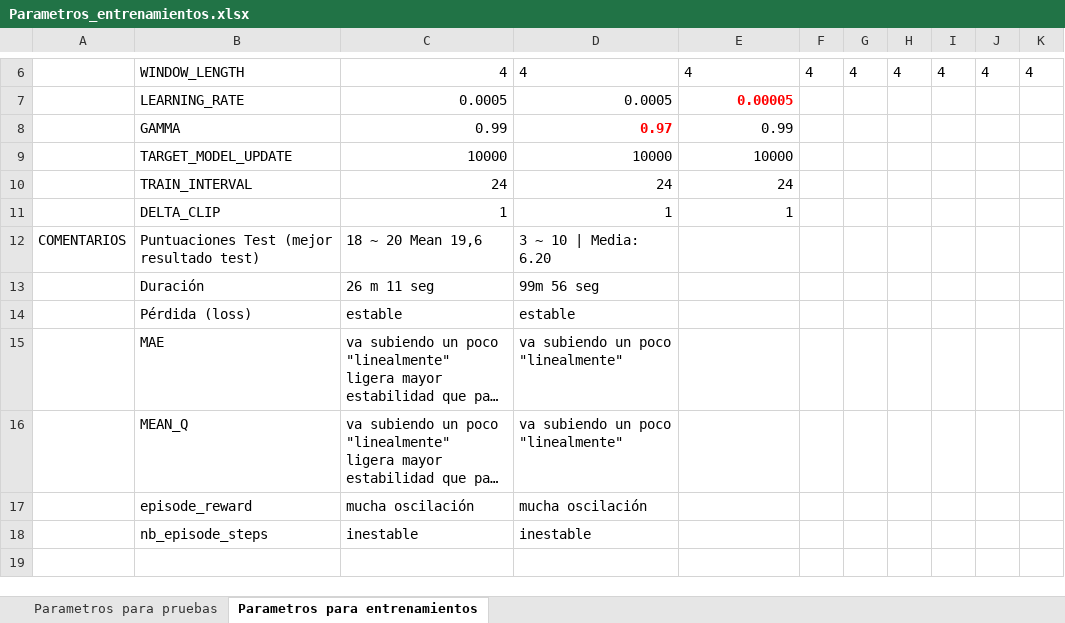
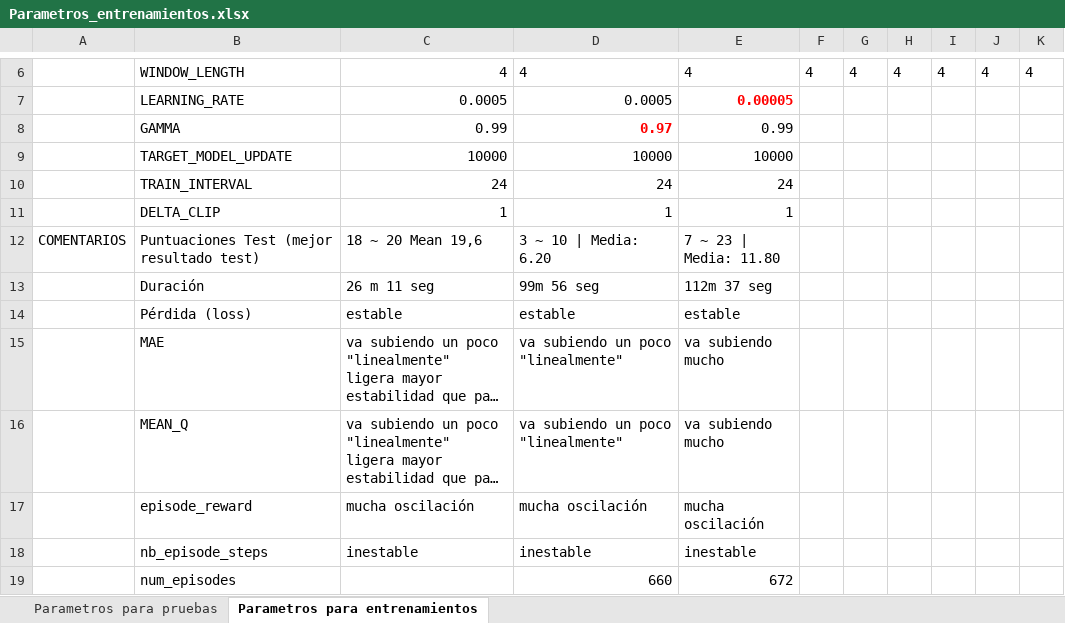
Before and after one commit to juliomorbla/Proyecto_programacion_APR, an Excel workbook: Parametros_entrenamientos.xlsx, sheet Parametros para entrenamientos, drawn as a sheet; only a part is shown, gaps mark what is left out; long unchanged cells end in …; values as stored, in another font and other column widths than the file's, no borders; the diff names each change by its address in the sheet, - before the commit and + after, or states it on an @@ line.

```diff
--- a/Parametros_entrenamientos.xlsx (sheet Parametros para entrenamientos)
+++ b/Parametros_entrenamientos.xlsx (sheet Parametros para entrenamientos)
-E12: (empty)
+E12: 7 ~ 23 | Media: 11.80
-E13: (empty)
+E13: 112m 37 seg
-E14: (empty)
+E14: estable
-E15:E16: (empty)
+E15:E16: va subiendo mucho
-E17: (empty)
+E17: mucha oscilación
-E18: (empty)
+E18: inestable
+row 19:  | num_episodes |  | 660 | 672
```
Also changed, not shown: 2 other files.
